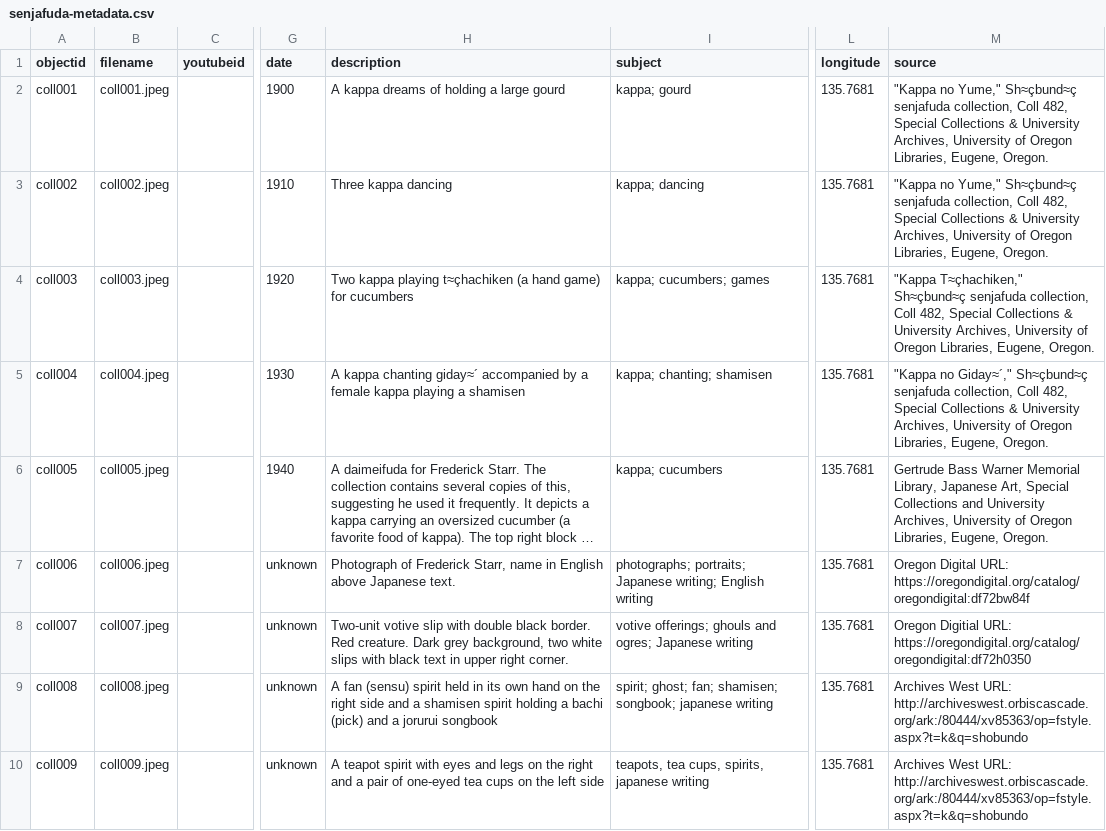
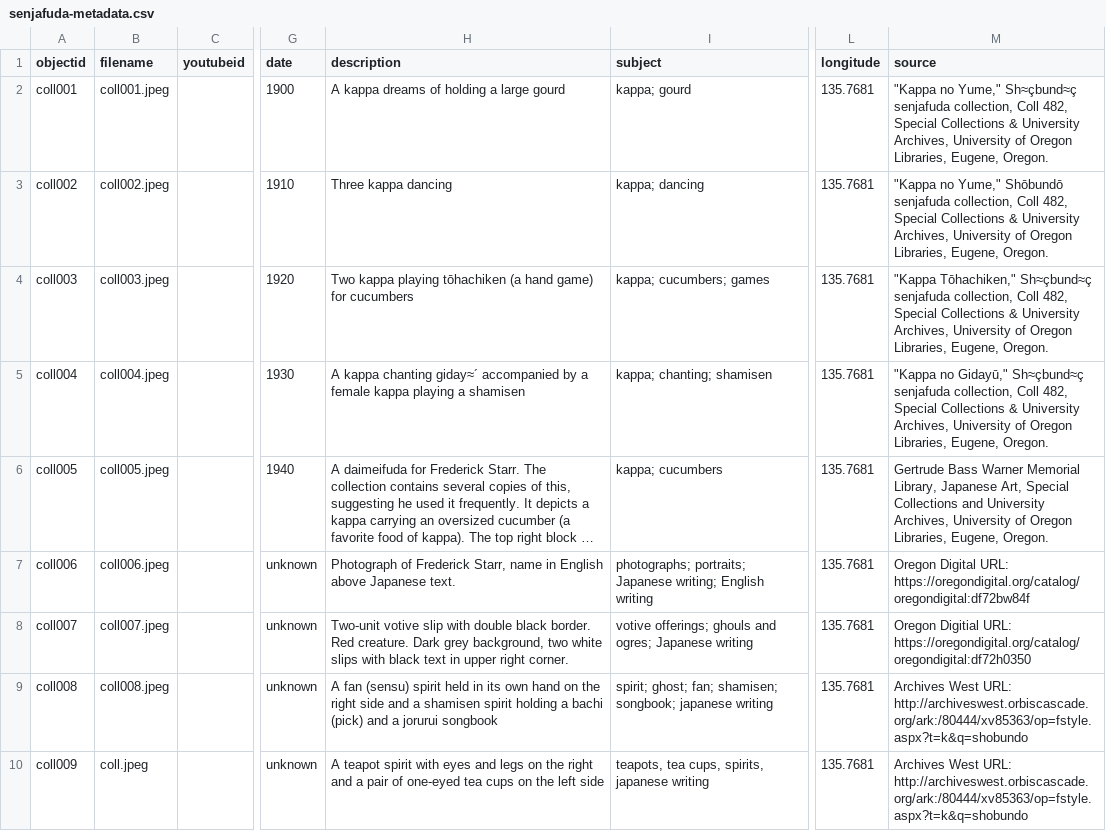
Before and after one commit to gabrielesh/collectionbuilder-workshop, a CSV file: student_materials/senjafuda-metadata.csv, drawn as a sheet; only a part is shown, gaps mark what is left out; long unchanged cells end in …; the diff names each change by its address in the sheet, - before the commit and + after, or states it on an @@ line.

Commit message:
added errors to metadata sheet, updated lesson 1

```diff
--- a/student_materials/senjafuda-metadata.csv
+++ b/student_materials/senjafuda-metadata.csv
-M3 (source): …no Yume," Sh≈çbund≈ç senjafuda collection,…
+M3 (source): …no Yume," Shōbundō senjafuda collection,…
-H4 (description): …kappa playing t≈çhachiken (a hand…
+H4 (description): …kappa playing tōhachiken (a hand…
-M4 (source): "Kappa T≈çhachiken," Sh≈çbund≈ç senjafuda…
+M4 (source): "Kappa Tōhachiken," Sh≈çbund≈ç senjafuda…
-M5 (source): "Kappa no Giday≈´," Sh≈çbund≈ç senjafuda…
+M5 (source): "Kappa no Gidayū," Sh≈çbund≈ç senjafuda…
-B10 (filename): coll009.jpeg
+B10 (filename): coll.jpeg
```
Also changed, not shown: 1 other file.
